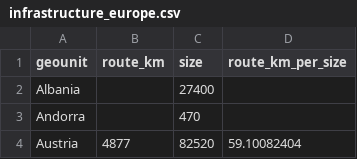
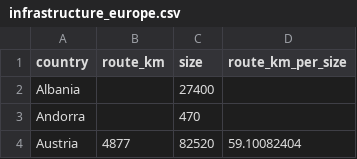
Before and after one commit to Jheim12/CAPP30239_FA22, a CSV file: project/infrastructure_europe.csv, drawn as a sheet; only a part is shown.

```diff
--- a/project/infrastructure_europe.csv
+++ b/project/infrastructure_europe.csv
@@ -1,2 +1,2 @@
-geounit,route_km,size,route_km_per_size
+country,route_km,size,route_km_per_size
 Albania,,27400,
```
Also changed, not shown: 5 other files.
